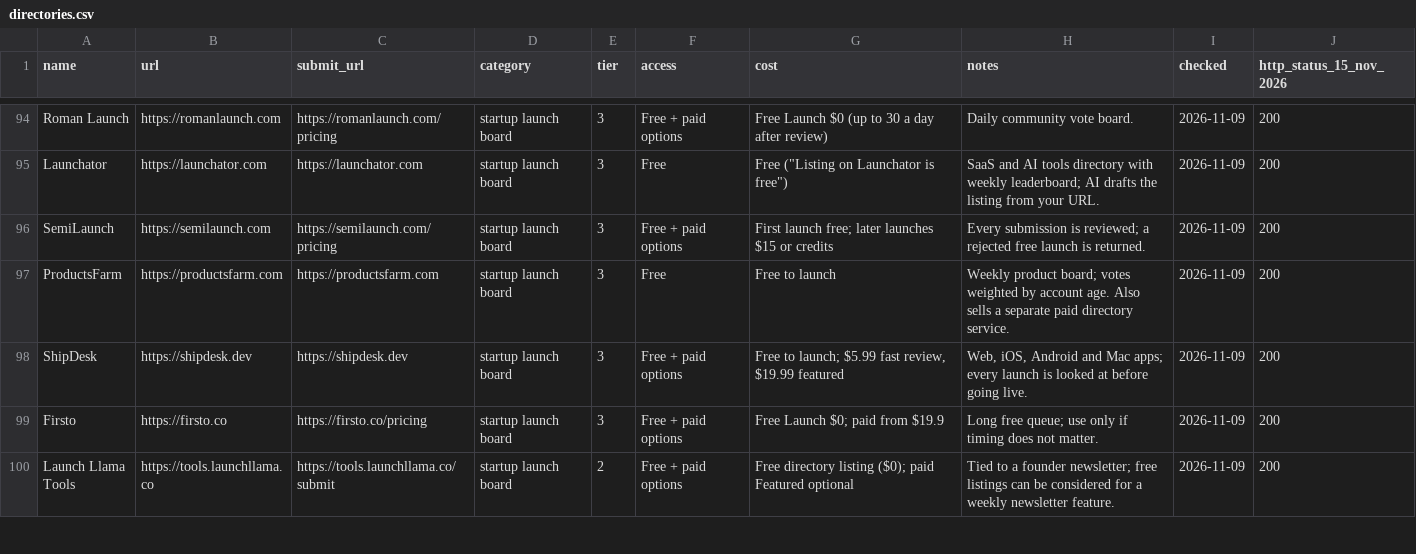
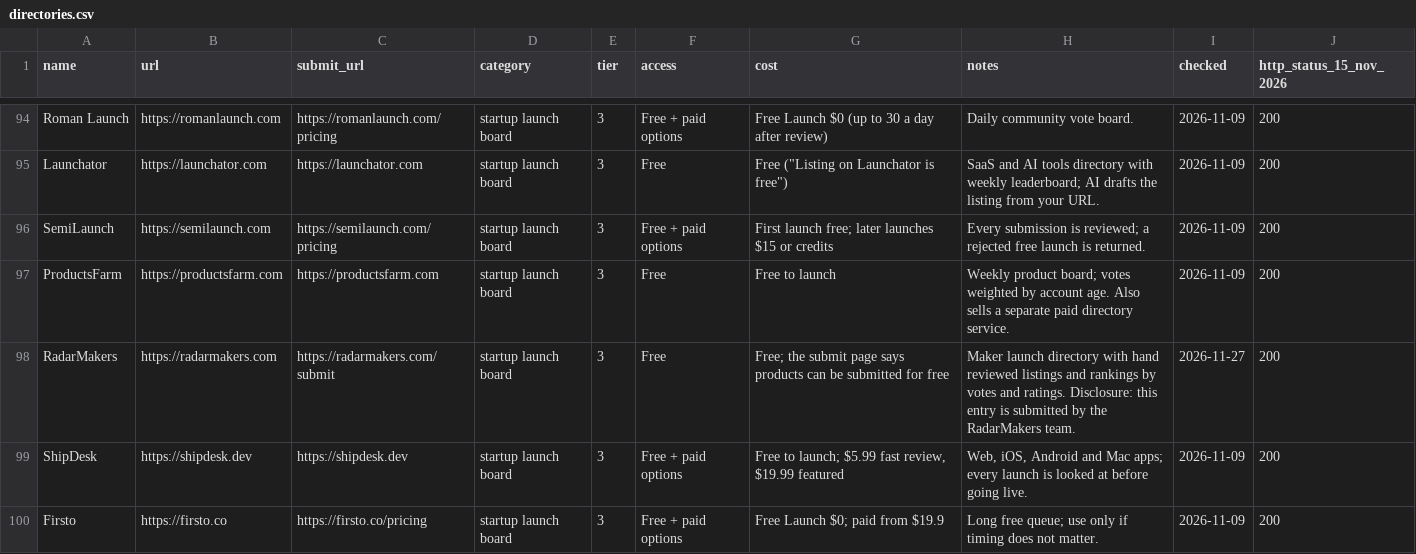
Before and after one commit to rawatbd/awesome-ai-saas-directories, a CSV file: directories.csv, drawn as a sheet; only a part is shown, gaps mark what is left out; the shorter side is filled out with more unchanged rows; the diff names each change by its address in the sheet, - before the commit and + after, or states it on an @@ line.

Commit message:
Add RadarMakers entry to directories.csv

```diff
--- a/directories.csv
+++ b/directories.csv
+row 98: RadarMakers | https://radarmakers.com | https://radarmakers.com/submit | startup launch board | 3 | Free | Free; the submit page says products can be submitted for free | Maker launch directory with hand reviewed listings and rankings by votes and ratings. Disclosure: this entry is submitted by the RadarMakers team. | 2026-11-27 | 200
```
